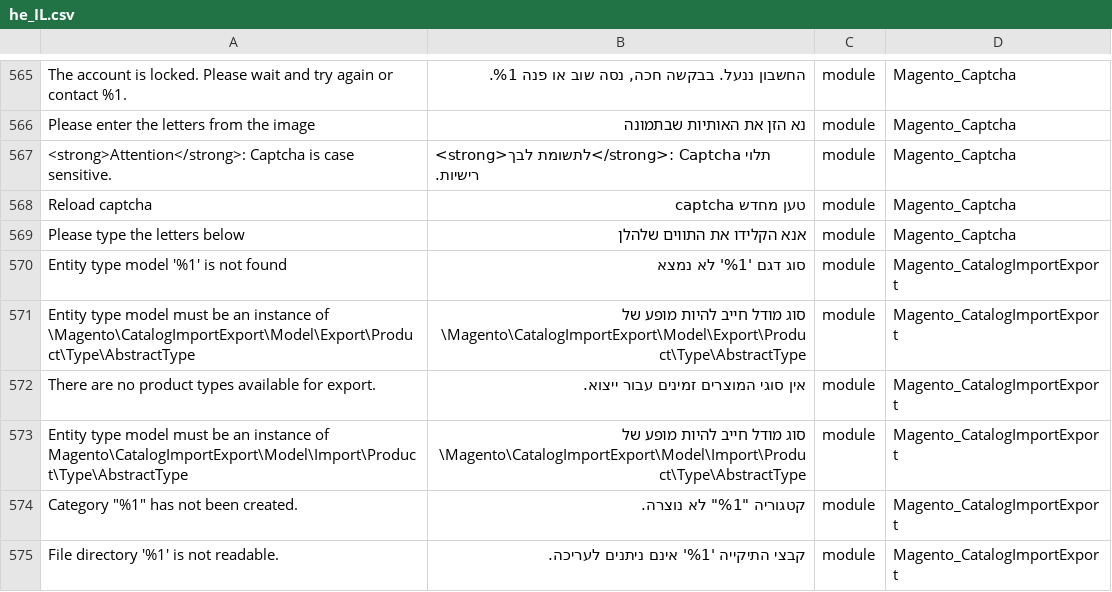
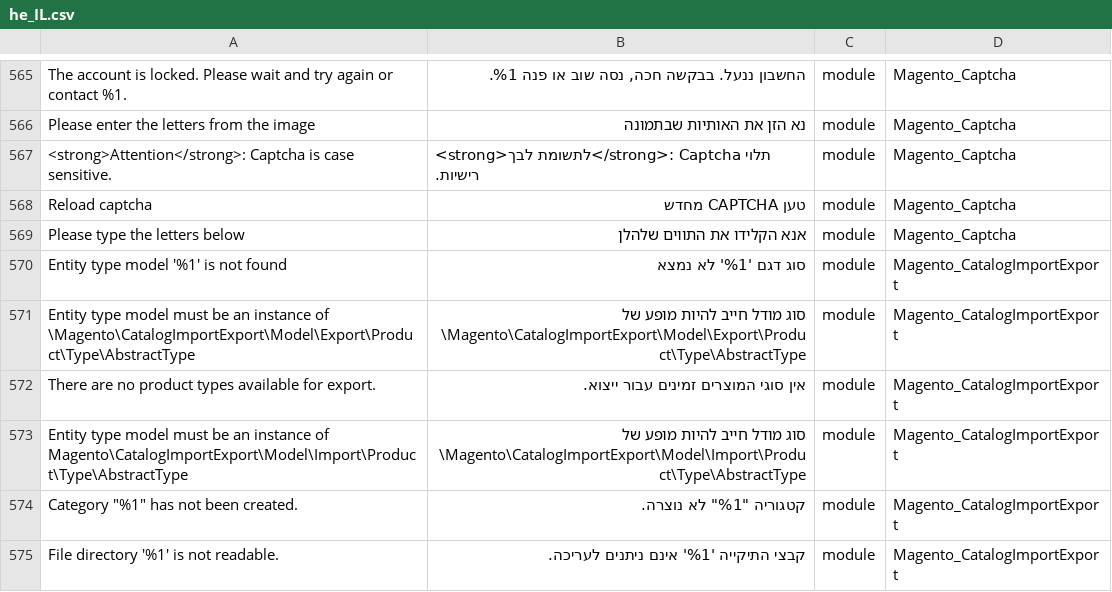
Before and after one commit to Magento2Translations/language_he_il, a CSV file: he_IL.csv, drawn as a sheet; only a part is shown, gaps mark what is left out; the diff names each change by its address in the sheet, - before the commit and + after, or states it on an @@ line.

```diff
--- a/he_IL.csv
+++ b/he_IL.csv
-B568: טען מחדש captcha
+B568: טען CAPTCHA מחדש
```
Also changed, not shown: 1 other file.
